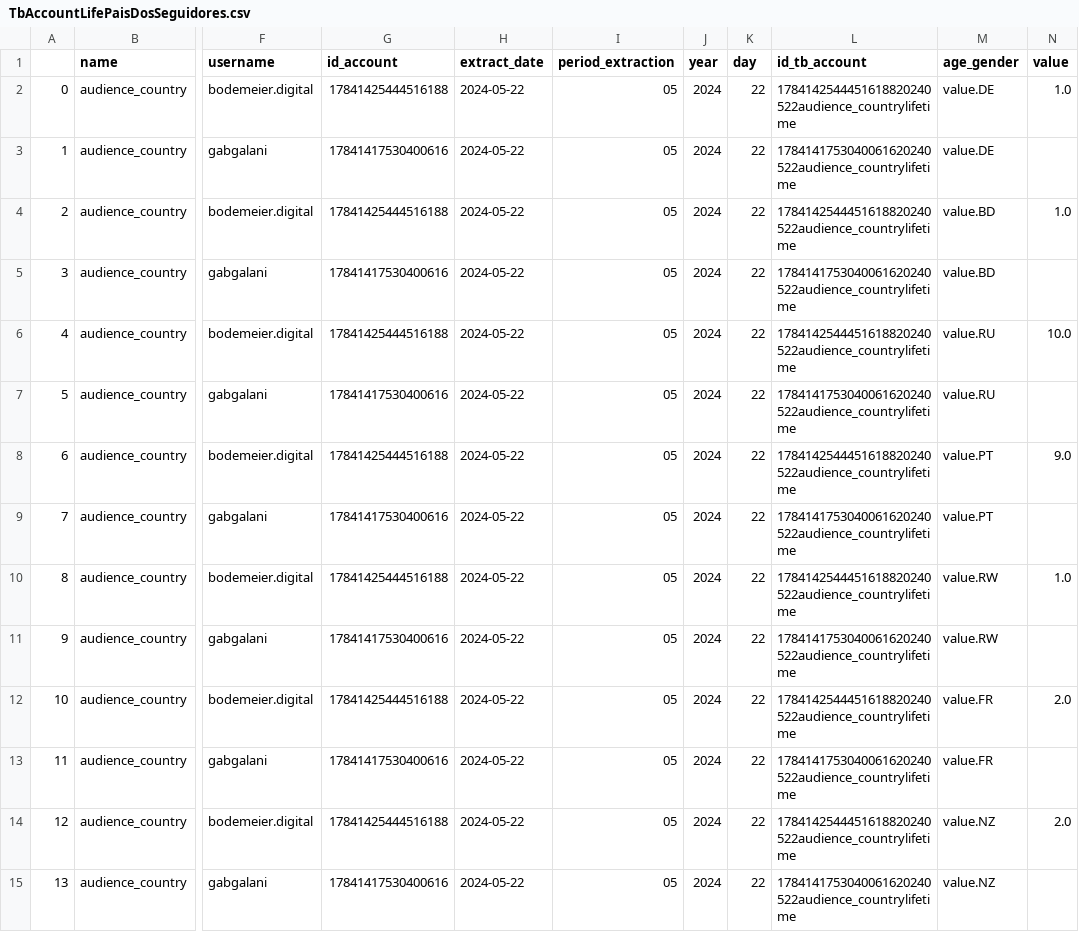
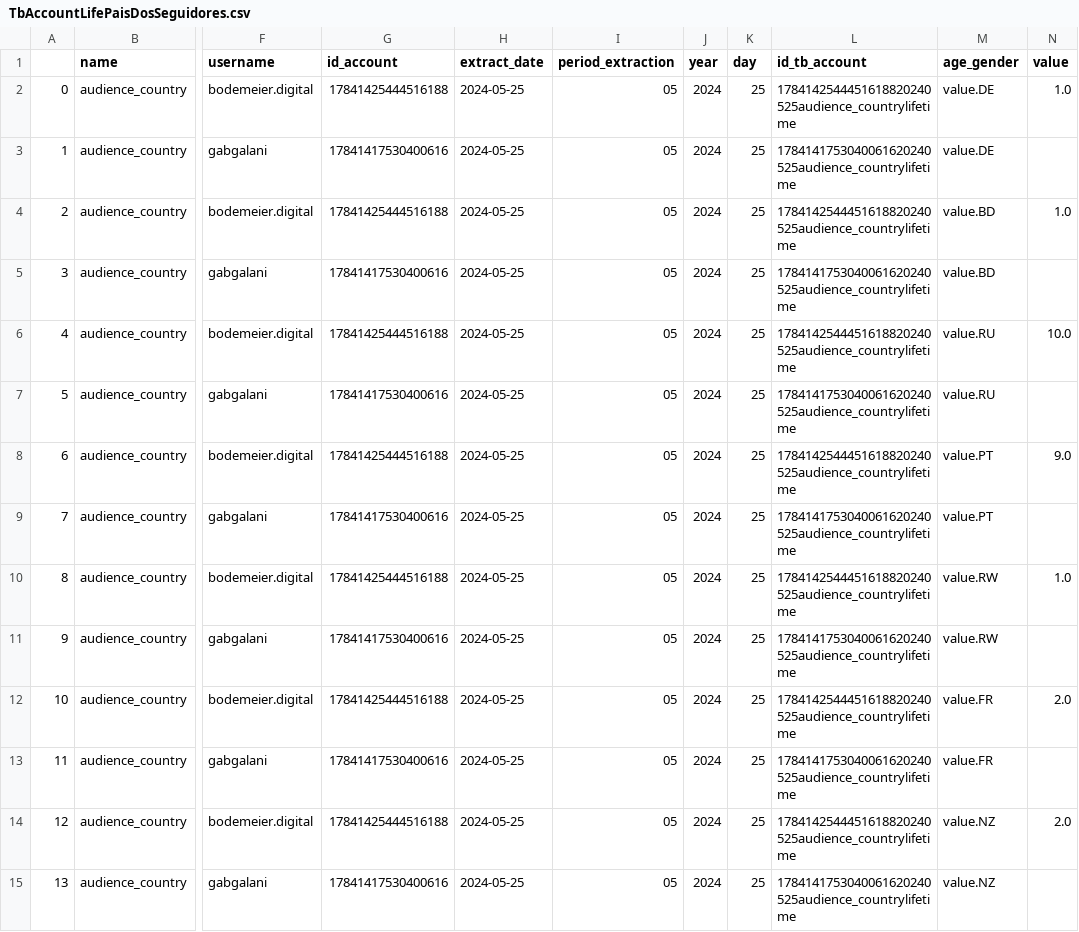
Before and after one commit to GabrielGalani/Analise_instagram, a CSV file: api/silver/TbAccountLifePaisDosSeguidores.csv, drawn as a sheet; only a part is shown, gaps mark what is left out; the diff covers the shown part only; the diff names each change by its address in the sheet, - before the commit and + after, or states it on an @@ line.

```diff
--- a/api/silver/TbAccountLifePaisDosSeguidores.csv
+++ b/api/silver/TbAccountLifePaisDosSeguidores.csv
-H2:H15 (extract_date): 2024-05-22
+H2:H15 (extract_date): 2024-05-25
-K2:K15 (day): 22
+K2:K15 (day): 25
-L2 (id_tb_account): 1784142544451618820240522audience_countrylifetime
+L2 (id_tb_account): 1784142544451618820240525audience_countrylifetime
-L3 (id_tb_account): 1784141753040061620240522audience_countrylifetime
+L3 (id_tb_account): 1784141753040061620240525audience_countrylifetime
-L4 (id_tb_account): 1784142544451618820240522audience_countrylifetime
+L4 (id_tb_account): 1784142544451618820240525audience_countrylifetime
-L5 (id_tb_account): 1784141753040061620240522audience_countrylifetime
+L5 (id_tb_account): 1784141753040061620240525audience_countrylifetime
-L6 (id_tb_account): 1784142544451618820240522audience_countrylifetime
+L6 (id_tb_account): 1784142544451618820240525audience_countrylifetime
-L7 (id_tb_account): 1784141753040061620240522audience_countrylifetime
+L7 (id_tb_account): 1784141753040061620240525audience_countrylifetime
-L8 (id_tb_account): 1784142544451618820240522audience_countrylifetime
+L8 (id_tb_account): 1784142544451618820240525audience_countrylifetime
-L9 (id_tb_account): 1784141753040061620240522audience_countrylifetime
+L9 (id_tb_account): 1784141753040061620240525audience_countrylifetime
-L10 (id_tb_account): 1784142544451618820240522audience_countrylifetime
+L10 (id_tb_account): 1784142544451618820240525audience_countrylifetime
-L11 (id_tb_account): 1784141753040061620240522audience_countrylifetime
+L11 (id_tb_account): 1784141753040061620240525audience_countrylifetime
-L12 (id_tb_account): 1784142544451618820240522audience_countrylifetime
+L12 (id_tb_account): 1784142544451618820240525audience_countrylifetime
-L13 (id_tb_account): 1784141753040061620240522audience_countrylifetime
+L13 (id_tb_account): 1784141753040061620240525audience_countrylifetime
-L14 (id_tb_account): 1784142544451618820240522audience_countrylifetime
+L14 (id_tb_account): 1784142544451618820240525audience_countrylifetime
-L15 (id_tb_account): 1784141753040061620240522audience_countrylifetime
+L15 (id_tb_account): 1784141753040061620240525audience_countrylifetime
```
Also changed, not shown: 139 edited cells elsewhere in this file, api/silver/TbAccontDayInsights.csv, api/silver/TbAccountLifeCidadeDosSeguidores.csv, 52 other files.
